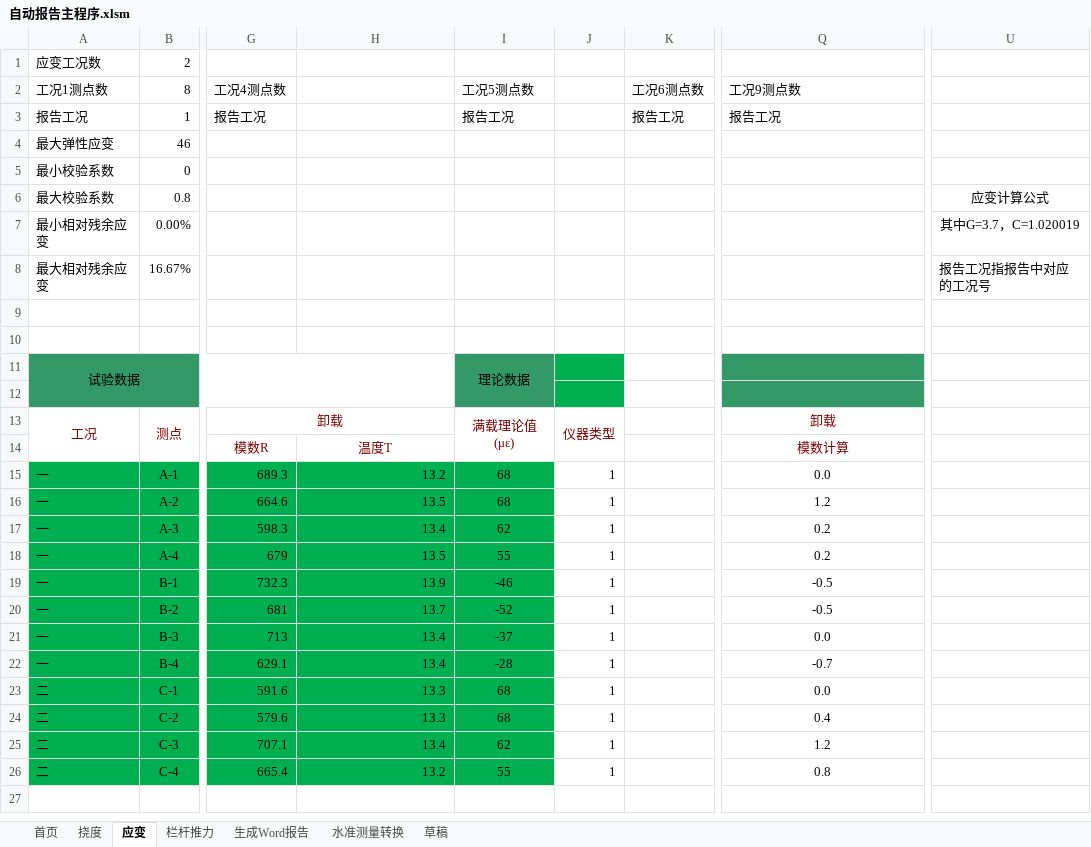
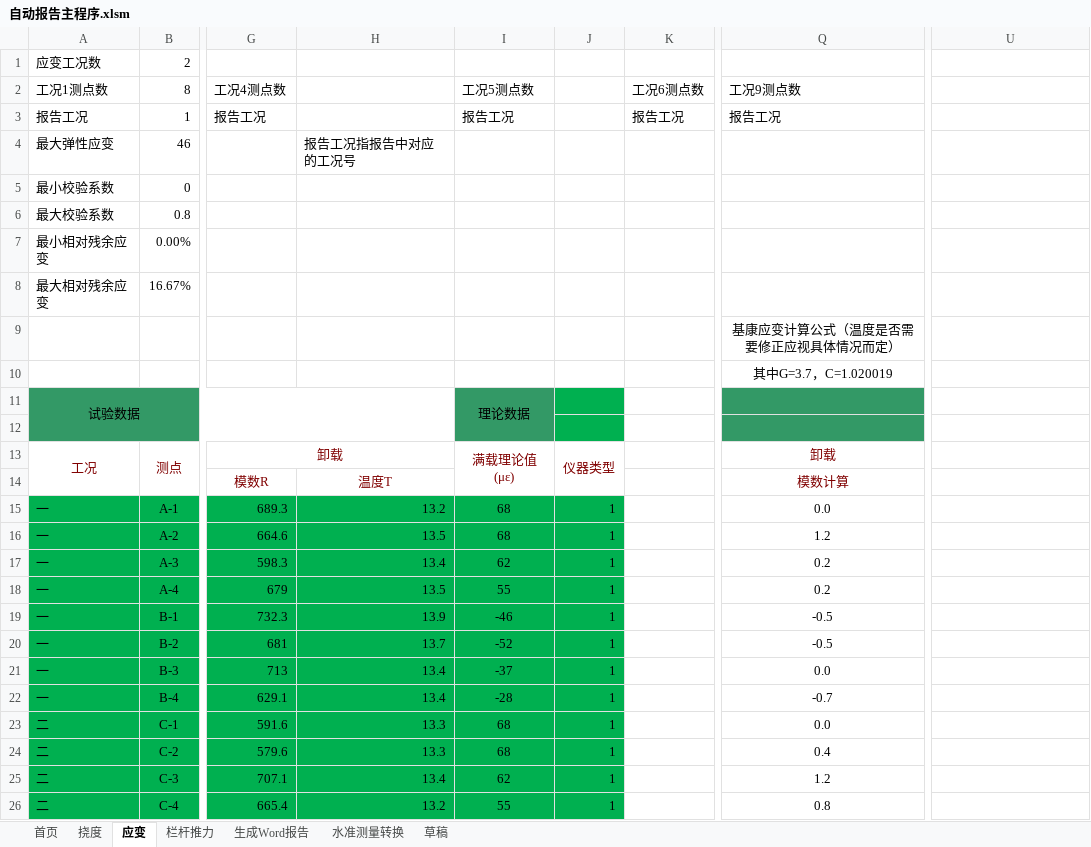
Before and after one commit to zjkl19/AutoReport, an Excel workbook: 自动报告主程序.xlsm, sheet 应变, drawn as a sheet; only a part is shown, gaps mark what is left out; values as stored, in another font and other column widths than the file's, no borders; charts and pictures not drawn; the diff names each change by its address in the sheet, - before the commit and + after, or states it on an @@ line.

```diff
--- a/自动报告主程序.xlsm (sheet 应变)
+++ b/自动报告主程序.xlsm (sheet 应变)
-H4: (empty)
+H4: 报告工况指报告中对应的工况号
-U6: 应变计算公式
+U6: (empty)
-U7: 其中G=3.7，C=1.020019
+U7: (empty)
-U8: 报告工况指报告中对应的工况号
+U8: (empty)
-Q9: (empty)
+Q9: 基康应变计算公式（温度是否需要修正应视具体情况而定）
-Q10: (empty)
+Q10: 其中G=3.7，C=1.020019
-J15:J26 fill: none
+J15:J26 fill: #00B050
```
Also changed, not shown: charts or pictures, 6 other files.
